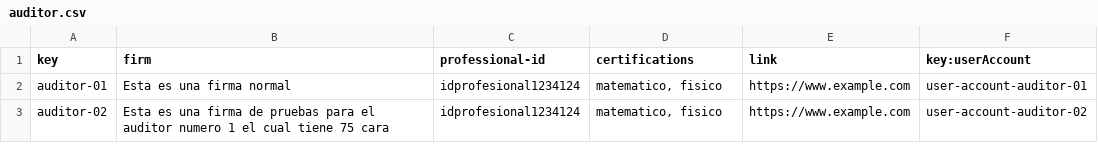
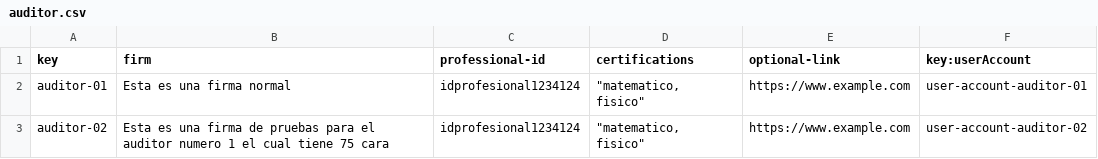
Before and after one commit to DP2-C1-011/DP2-C1.011, a CSV file: src/main/webapp/WEB-INF/resources/sample-data/auditor.csv, drawn as a sheet.

Commit message:
fix main

```diff
--- a/src/main/webapp/WEB-INF/resources/sample-data/auditor.csv
+++ b/src/main/webapp/WEB-INF/resources/sample-data/auditor.csv
@@ -1,3 +1,3 @@
-key,firm,professional-id,certifications,link,key:userAccount
-auditor-01,Esta es una firma normal,idprofesional1234124,"matematico, fisico",https://www.example.com,user-account-auditor-01
-auditor-02,Esta es una firma de pruebas para el auditor numero 1 el cual tiene 75 cara,idprofesional1234124,"matematico, fisico",https://www.example.com,user-account-auditor-02
+key,firm,professional-id,certifications,optional-link,key:userAccount
+auditor-01,Esta es una firma normal,idprofesional1234124,"""matematico, fisico""",https://www.example.com,user-account-auditor-01
+auditor-02,Esta es una firma de pruebas para el auditor numero 1 el cual tiene 75 cara,idprofesional1234124,"""matematico, fisico""",https://www.example.com,user-account-auditor-02
```
